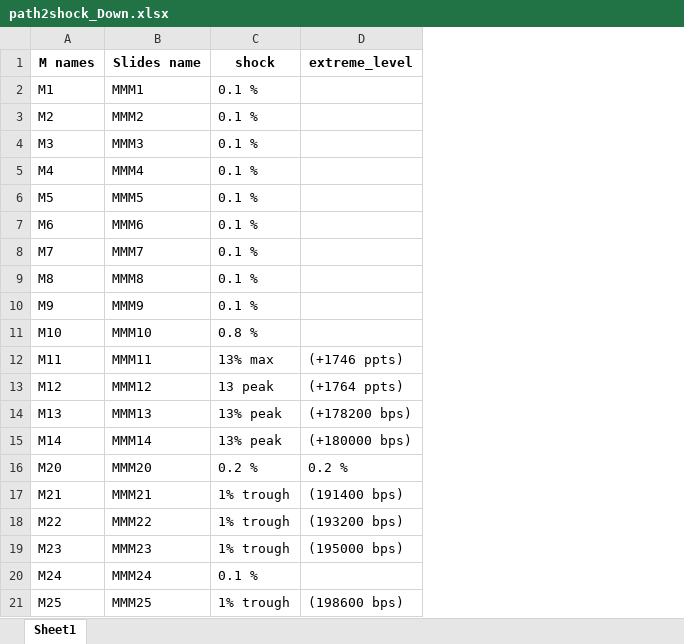
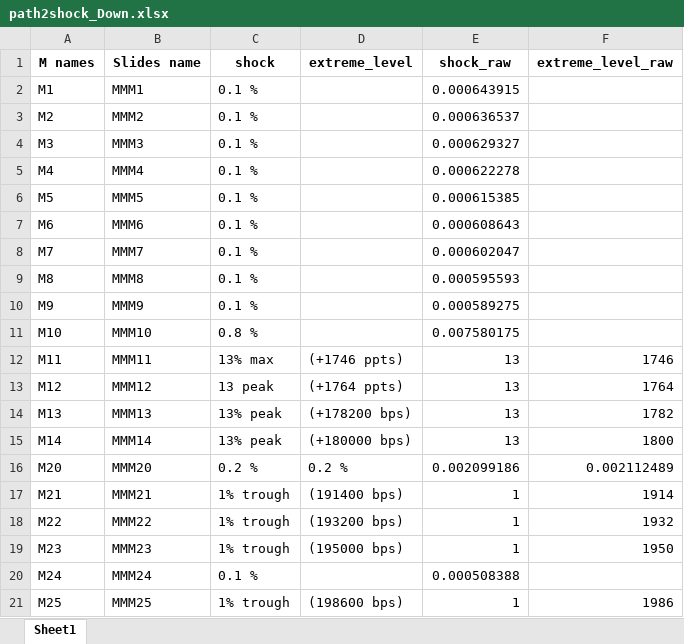
Before and after one commit to leiliecon/AI-coding, an Excel workbook: path2shock_calculation/output/path2shock_Down.xlsx, sheet Sheet1, drawn as a sheet; values as stored, in another font and other column widths than the file's, no borders; the diff names each change by its address in the sheet, - before the commit and + after, or states it on an @@ line.

Commit message:
update output format to keep numeric output

```diff
--- a/path2shock_calculation/output/path2shock_Down.xlsx (sheet Sheet1)
+++ b/path2shock_calculation/output/path2shock_Down.xlsx (sheet Sheet1)
+column E (shock_raw), rows 2-21: 0.000643915 | 0.000636537 | 0.000629327 | 0.000622278 | 0.000615385 | 0.000608643 | 0.000602047 | 0.000595593 | 0.000589275 | 0.007580175 | 13 | 13 | 13 | 13 | 0.002099186 | 1 | 1 | 1 | 0.000508388 | 1
+column F (extreme_level_raw), rows 12-21: 1746 | 1764 | 1782 | 1800 | 0.002112489 | 1914 | 1932 | 1950 |  | 1986
```
Also changed, not shown: path2shock_calculation/output/path2shock_Base.xlsx, path2shock_calculation/output/path2shock_Up.xlsx, 1 other file.
